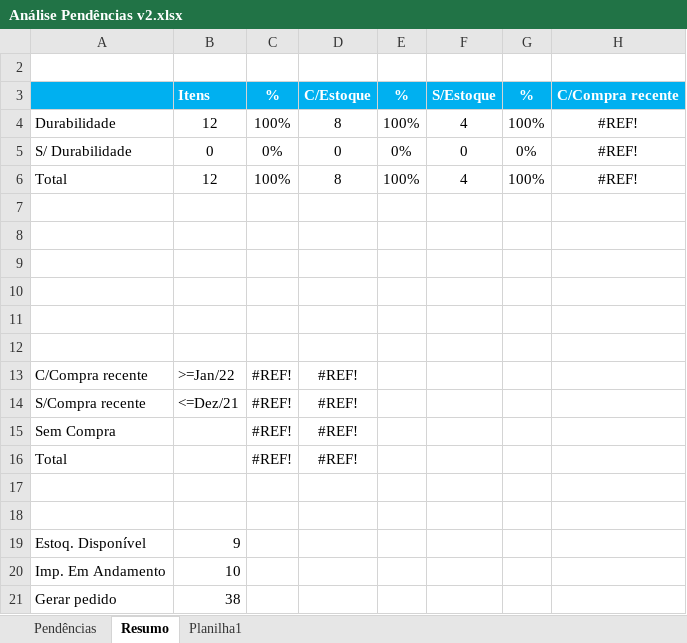
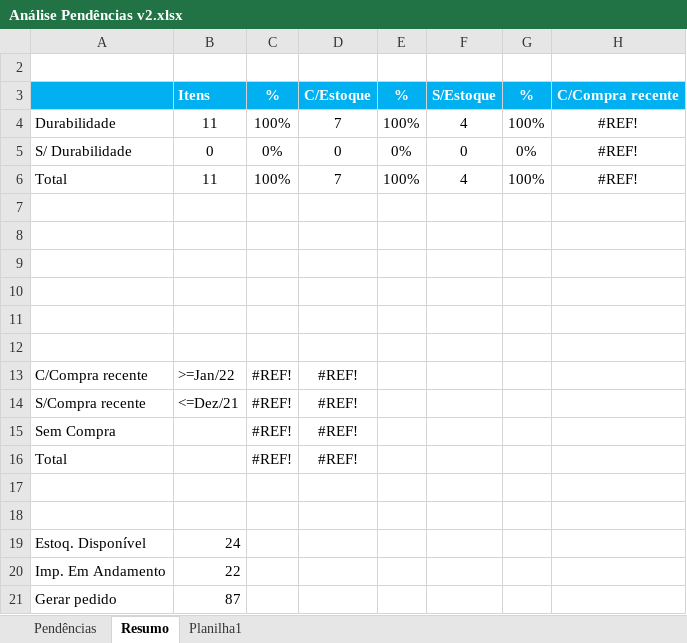
Before and after one commit to AdolphoBorgesSalvador/Pendencias, an Excel workbook: Análise Pendências v2.xlsx, sheet Resumo, drawn as a sheet; only a part is shown; values as stored, in another font and other column widths than the file's, no borders; the diff names each change by its address in the sheet, - before the commit and + after, or states it on an @@ line.

```diff
--- a/Análise Pendências v2.xlsx (sheet Resumo)
+++ b/Análise Pendências v2.xlsx (sheet Resumo)
-B4: 12
+B4: 11
-D4: 8
+D4: 7
-B6: 12
+B6: 11
-D6: 8
+D6: 7
-B19: 9
+B19: 24
-B20: 10
+B20: 22
-B21: 38
+B21: 87
```
Also changed, not shown: sheet Pendências, sheet Planilha1, formulas that keep their value, hidden cells, PEND.XLSX, ZTMM069.XLSX, 8 other files.
